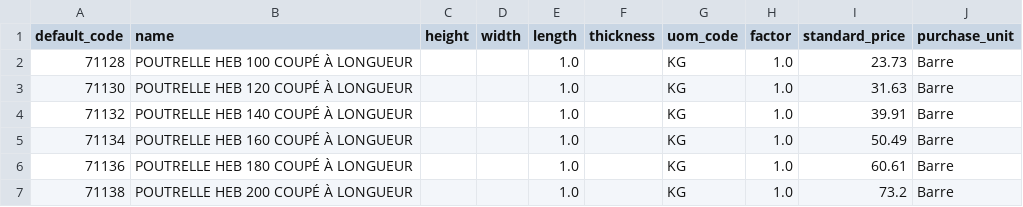
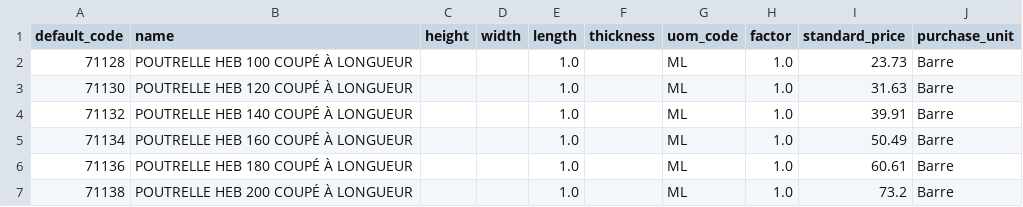
Before and after one commit to Metallerie/odoo18, a CSV file: csv/heb.csv, drawn as a sheet.

Commit message:
Update heb.csv

```diff
--- a/csv/heb.csv
+++ b/csv/heb.csv
@@ -1,7 +1,7 @@
 default_code,name,height,width,length,thickness,uom_code,factor,standard_price,purchase_unit
-71128,POUTRELLE HEB 100 COUPÉ À LONGUEUR,,,1.0,,KG,1.0,23.73,Barre
-71130,POUTRELLE HEB 120 COUPÉ À LONGUEUR,,,1.0,,KG,1.0,31.63,Barre
-71132,POUTRELLE HEB 140 COUPÉ À LONGUEUR,,,1.0,,KG,1.0,39.91,Barre
-71134,POUTRELLE HEB 160 COUPÉ À LONGUEUR,,,1.0,,KG,1.0,50.49,Barre
-71136,POUTRELLE HEB 180 COUPÉ À LONGUEUR,,,1.0,,KG,1.0,60.61,Barre
-71138,POUTRELLE HEB 200 COUPÉ À LONGUEUR,,,1.0,,KG,1.0,73.2,Barre
+71128,POUTRELLE HEB 100 COUPÉ À LONGUEUR,,,1.0,,ML,1.0,23.73,Barre
+71130,POUTRELLE HEB 120 COUPÉ À LONGUEUR,,,1.0,,ML,1.0,31.63,Barre
+71132,POUTRELLE HEB 140 COUPÉ À LONGUEUR,,,1.0,,ML,1.0,39.91,Barre
+71134,POUTRELLE HEB 160 COUPÉ À LONGUEUR,,,1.0,,ML,1.0,50.49,Barre
+71136,POUTRELLE HEB 180 COUPÉ À LONGUEUR,,,1.0,,ML,1.0,60.61,Barre
+71138,POUTRELLE HEB 200 COUPÉ À LONGUEUR,,,1.0,,ML,1.0,73.2,Barre
```
